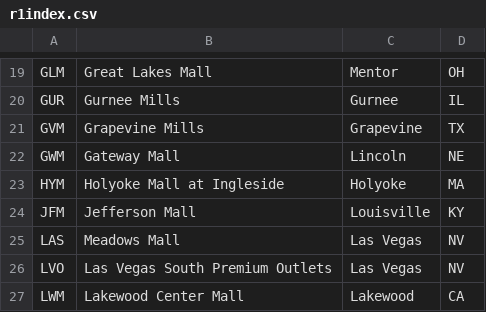
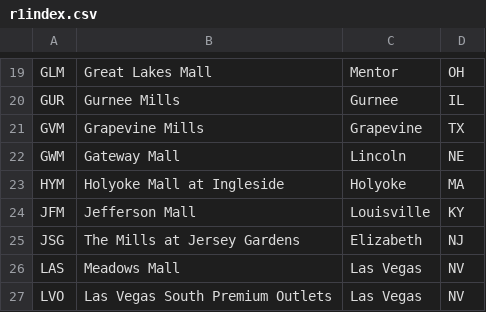
Before and after one commit to edm64/round1-location-index, a CSV file: r1index.csv, drawn as a sheet; only a part is shown, gaps mark what is left out; the shorter side is filled out with more unchanged rows.

```diff
--- a/r1index.csv
+++ b/r1index.csv
@@ -24,2 +24,3 @@ HYM,Holyoke Mall at Ingleside,Holyoke,MA
 JFM,Jefferson Mall,Louisville,KY
+JSG,The Mills at Jersey Gardens,Elizabeth,NJ
 LAS,Meadows Mall,Las Vegas,NV
```
Also changed, not shown: 1 other file.
